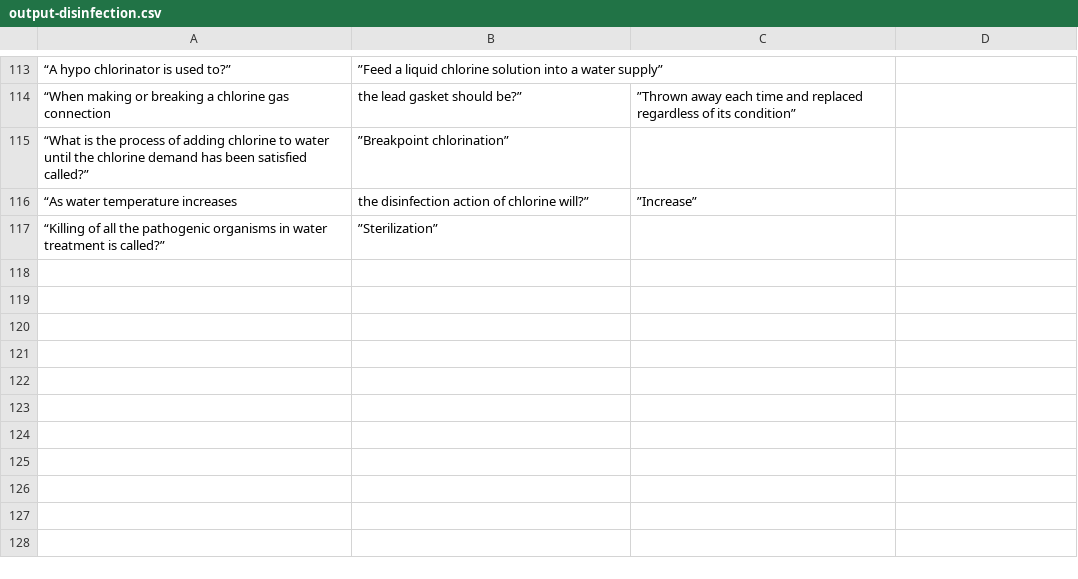
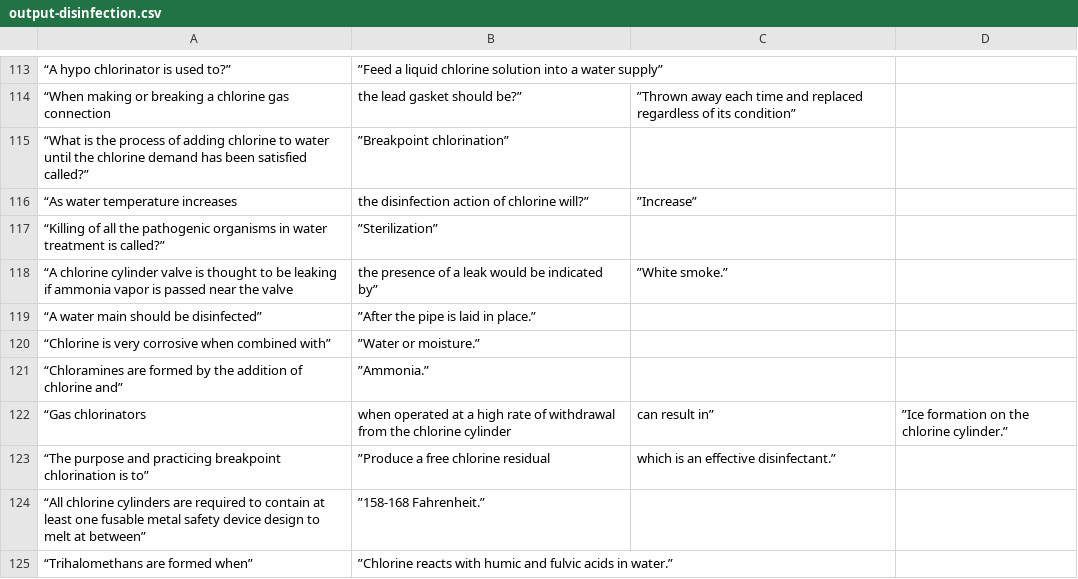
Before and after one commit to sbasrai/sbasrai.github.io, a CSV file: FlashCards4/output-disinfection.csv, drawn as a sheet; only a part is shown, gaps mark what is left out; the diff names each change by its address in the sheet, - before the commit and + after, or states it on an @@ line.

```diff
--- a/FlashCards4/output-disinfection.csv
+++ b/FlashCards4/output-disinfection.csv
+row 118: “A chlorine cylinder valve is thought to be leaking if ammonia vapor is passed near the valve | the presence of a leak would be indicated by” | ”White smoke.”
+row 119: “A water main should be disinfected” | ”After the pipe is laid in place.”
+row 120: “Chlorine is very corrosive when combined with” | ”Water or moisture.”
+row 121: “Chloramines are formed by the addition of chlorine and” | ”Ammonia.”
+row 122: “Gas chlorinators | when operated at a high rate of withdrawal from the chlorine cylinder | can result in” | ”Ice formation on the chlorine cylinder.”
+row 123: “The purpose and practicing breakpoint chlorination is to” | ”Produce a free chlorine residual | which is an effective disinfectant.”
+row 124: “All chlorine cylinders are required to contain at least one fusable metal safety device design to melt at between” | ”158-168 Fahrenheit.”
+row 125: “Trihalomethans are formed when” | ”Chlorine reacts with humic and fulvic acids in water.”
```
Also changed, not shown: FlashCards4/output-distribution.csv, FlashCards4/output-regulations.csv, 2 other files.
